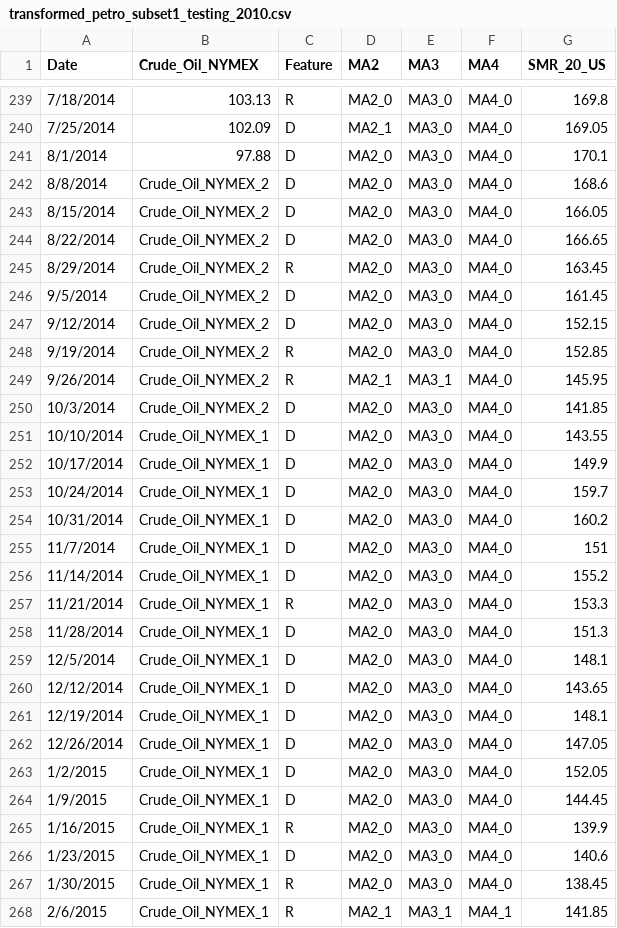
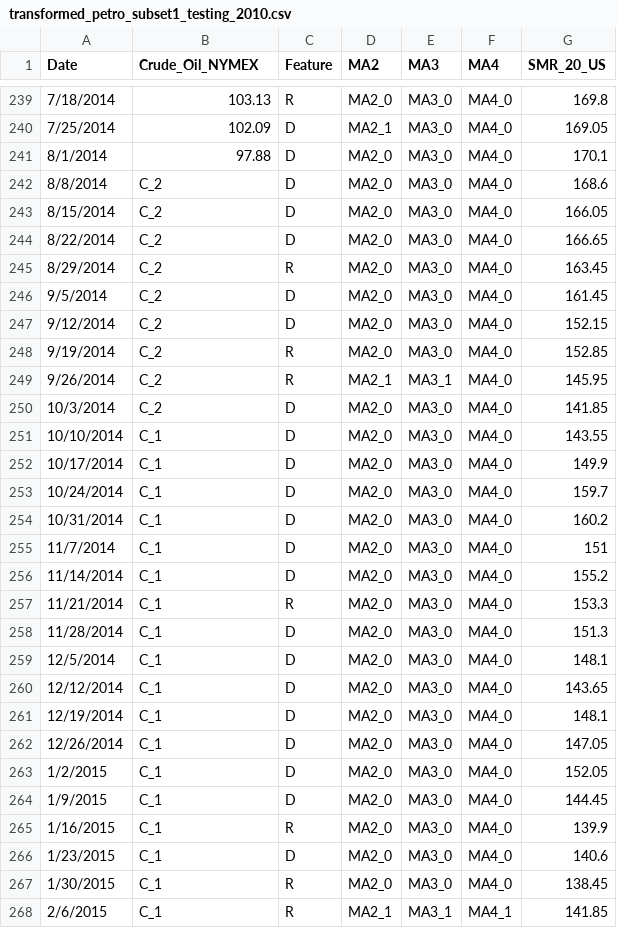
Before and after one commit to roberthuang/project, a CSV file: transformed_petro_subset1_testing_2010.csv, drawn as a sheet; only a part is shown, gaps mark what is left out; the diff covers the shown part only.

```diff
--- a/transformed_petro_subset1_testing_2010.csv
+++ b/transformed_petro_subset1_testing_2010.csv
@@ -241,28 +241,28 @@ Date,Crude_Oil_NYMEX,Feature,MA2,MA3,MA4,SMR_20_US
 8/1/2014,97.88,D,MA2_0,MA3_0,MA4_0,170.1
-8/8/2014,Crude_Oil_NYMEX_2,D,MA2_0,MA3_0,MA4_0,168.6
-8/15/2014,Crude_Oil_NYMEX_2,D,MA2_0,MA3_0,MA4_0,166.05
-8/22/2014,Crude_Oil_NYMEX_2,D,MA2_0,MA3_0,MA4_0,166.65
-8/29/2014,Crude_Oil_NYMEX_2,R,MA2_0,MA3_0,MA4_0,163.45
-9/5/2014,Crude_Oil_NYMEX_2,D,MA2_0,MA3_0,MA4_0,161.45
-9/12/2014,Crude_Oil_NYMEX_2,D,MA2_0,MA3_0,MA4_0,152.15
-9/19/2014,Crude_Oil_NYMEX_2,R,MA2_0,MA3_0,MA4_0,152.85
-9/26/2014,Crude_Oil_NYMEX_2,R,MA2_1,MA3_1,MA4_0,145.95
-10/3/2014,Crude_Oil_NYMEX_2,D,MA2_0,MA3_0,MA4_0,141.85
-10/10/2014,Crude_Oil_NYMEX_1,D,MA2_0,MA3_0,MA4_0,143.55
-10/17/2014,Crude_Oil_NYMEX_1,D,MA2_0,MA3_0,MA4_0,149.9
-10/24/2014,Crude_Oil_NYMEX_1,D,MA2_0,MA3_0,MA4_0,159.7
-10/31/2014,Crude_Oil_NYMEX_1,D,MA2_0,MA3_0,MA4_0,160.2
-11/7/2014,Crude_Oil_NYMEX_1,D,MA2_0,MA3_0,MA4_0,151
-11/14/2014,Crude_Oil_NYMEX_1,D,MA2_0,MA3_0,MA4_0,155.2
-11/21/2014,Crude_Oil_NYMEX_1,R,MA2_0,MA3_0,MA4_0,153.3
-11/28/2014,Crude_Oil_NYMEX_1,D,MA2_0,MA3_0,MA4_0,151.3
-12/5/2014,Crude_Oil_NYMEX_1,D,MA2_0,MA3_0,MA4_0,148.1
-12/12/2014,Crude_Oil_NYMEX_1,D,MA2_0,MA3_0,MA4_0,143.65
-12/19/2014,Crude_Oil_NYMEX_1,D,MA2_0,MA3_0,MA4_0,148.1
-12/26/2014,Crude_Oil_NYMEX_1,D,MA2_0,MA3_0,MA4_0,147.05
-1/2/2015,Crude_Oil_NYMEX_1,D,MA2_0,MA3_0,MA4_0,152.05
-1/9/2015,Crude_Oil_NYMEX_1,D,MA2_0,MA3_0,MA4_0,144.45
-1/16/2015,Crude_Oil_NYMEX_1,R,MA2_0,MA3_0,MA4_0,139.9
-1/23/2015,Crude_Oil_NYMEX_1,D,MA2_0,MA3_0,MA4_0,140.6
-1/30/2015,Crude_Oil_NYMEX_1,R,MA2_0,MA3_0,MA4_0,138.45
-2/6/2015,Crude_Oil_NYMEX_1,R,MA2_1,MA3_1,MA4_1,141.85
+8/8/2014,C_2,D,MA2_0,MA3_0,MA4_0,168.6
+8/15/2014,C_2,D,MA2_0,MA3_0,MA4_0,166.05
+8/22/2014,C_2,D,MA2_0,MA3_0,MA4_0,166.65
+8/29/2014,C_2,R,MA2_0,MA3_0,MA4_0,163.45
+9/5/2014,C_2,D,MA2_0,MA3_0,MA4_0,161.45
+9/12/2014,C_2,D,MA2_0,MA3_0,MA4_0,152.15
+9/19/2014,C_2,R,MA2_0,MA3_0,MA4_0,152.85
+9/26/2014,C_2,R,MA2_1,MA3_1,MA4_0,145.95
+10/3/2014,C_2,D,MA2_0,MA3_0,MA4_0,141.85
+10/10/2014,C_1,D,MA2_0,MA3_0,MA4_0,143.55
+10/17/2014,C_1,D,MA2_0,MA3_0,MA4_0,149.9
+10/24/2014,C_1,D,MA2_0,MA3_0,MA4_0,159.7
+10/31/2014,C_1,D,MA2_0,MA3_0,MA4_0,160.2
+11/7/2014,C_1,D,MA2_0,MA3_0,MA4_0,151
+11/14/2014,C_1,D,MA2_0,MA3_0,MA4_0,155.2
+11/21/2014,C_1,R,MA2_0,MA3_0,MA4_0,153.3
+11/28/2014,C_1,D,MA2_0,MA3_0,MA4_0,151.3
+12/5/2014,C_1,D,MA2_0,MA3_0,MA4_0,148.1
+12/12/2014,C_1,D,MA2_0,MA3_0,MA4_0,143.65
+12/19/2014,C_1,D,MA2_0,MA3_0,MA4_0,148.1
+12/26/2014,C_1,D,MA2_0,MA3_0,MA4_0,147.05
+1/2/2015,C_1,D,MA2_0,MA3_0,MA4_0,152.05
+1/9/2015,C_1,D,MA2_0,MA3_0,MA4_0,144.45
+1/16/2015,C_1,R,MA2_0,MA3_0,MA4_0,139.9
+1/23/2015,C_1,D,MA2_0,MA3_0,MA4_0,140.6
+1/30/2015,C_1,R,MA2_0,MA3_0,MA4_0,138.45
+2/6/2015,C_1,R,MA2_1,MA3_1,MA4_1,141.85
```
Also changed, not shown: 33 edited cells elsewhere in this file, transformed_petro_subset1_feature.csv, transformed_petro_subset1_training_2010.csv, 14 other files.
